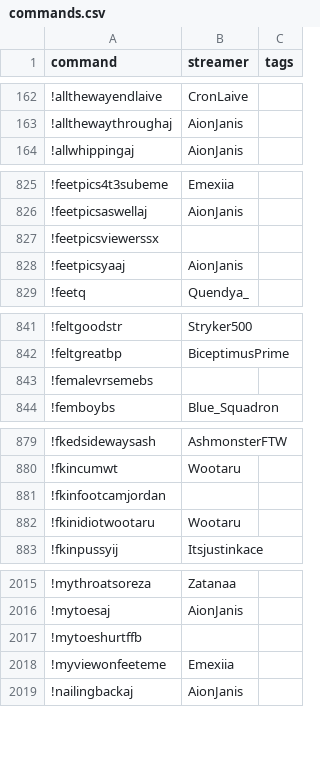
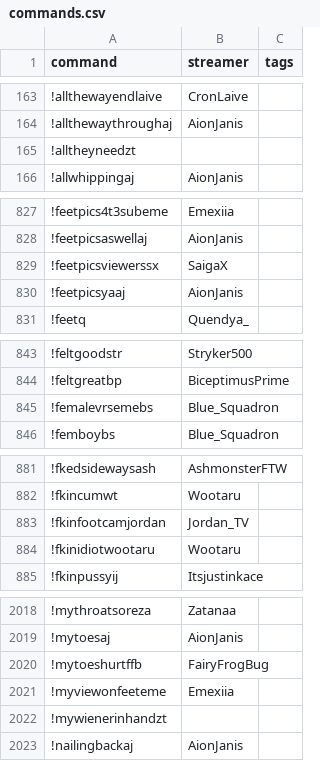
Before and after one commit to aionjanis/aionjanis.github.io, a CSV file: commands.csv, drawn as a sheet; only a part is shown, gaps mark what is left out; the diff covers the shown part only.

```diff
--- a/commands.csv
+++ b/commands.csv
@@ -163,2 +164,3 @@ command,streamer,tags
 !allthewaythroughaj,AionJanis,
+!alltheyneedzt,,
 !allwhippingaj,AionJanis,
@@ -826,3 +828,3 @@ command,streamer,tags
 !feetpicsaswellaj,AionJanis,
-!feetpicsviewerssx,,
+!feetpicsviewerssx,SaigaX,
 !feetpicsyaaj,AionJanis,
@@ -842,3 +844,3 @@ command,streamer,tags
 !feltgreatbp,BiceptimusPrime,
-!femalevrsemebs,,
+!femalevrsemebs,Blue_Squadron,
 !femboybs,Blue_Squadron,
@@ -880,3 +882,3 @@ command,streamer,tags
 !fkincumwt,Wootaru,
-!fkinfootcamjordan,,
+!fkinfootcamjordan,Jordan_TV,
 !fkinidiotwootaru,Wootaru,
@@ -2016,4 +2019,5 @@ command,streamer,tags
 !mytoesaj,AionJanis,
-!mytoeshurtffb,,
+!mytoeshurtffb,FairyFrogBug,
 !myviewonfeeteme,Emexiia,
+!mywienerinhandzt,,
 !nailingbackaj,AionJanis,
```
Also changed, not shown: 3 added rows and 41 edited cells elsewhere in this file.
